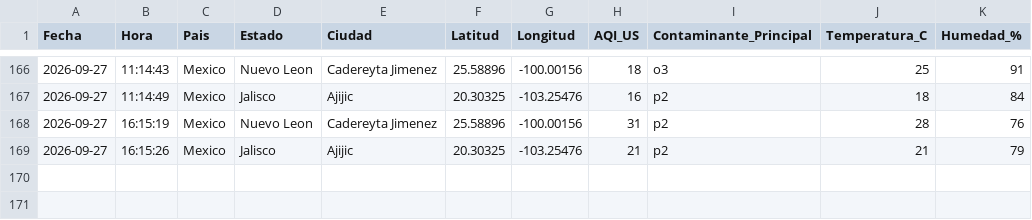
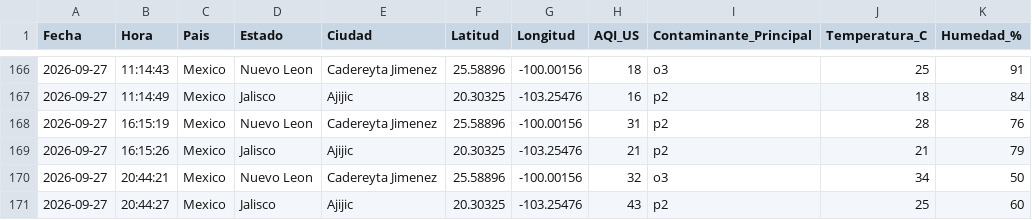
Before and after one commit to vasquez-roberto/calidad-aire-mexico, a CSV file: data/calidad_aire_mexico.csv, drawn as a sheet; only a part is shown, gaps mark what is left out; the diff names each change by its address in the sheet, - before the commit and + after, or states it on an @@ line.

```diff
--- a/data/calidad_aire_mexico.csv
+++ b/data/calidad_aire_mexico.csv
+row 170: 2026-09-27 | 20:44:21 | Mexico | Nuevo Leon | Cadereyta Jimenez | 25.58896 | -100.00156 | 32 | o3 | 34 | 50
+row 171: 2026-09-27 | 20:44:27 | Mexico | Jalisco | Ajijic | 20.30325 | -103.25476 | 43 | p2 | 25 | 60
```
